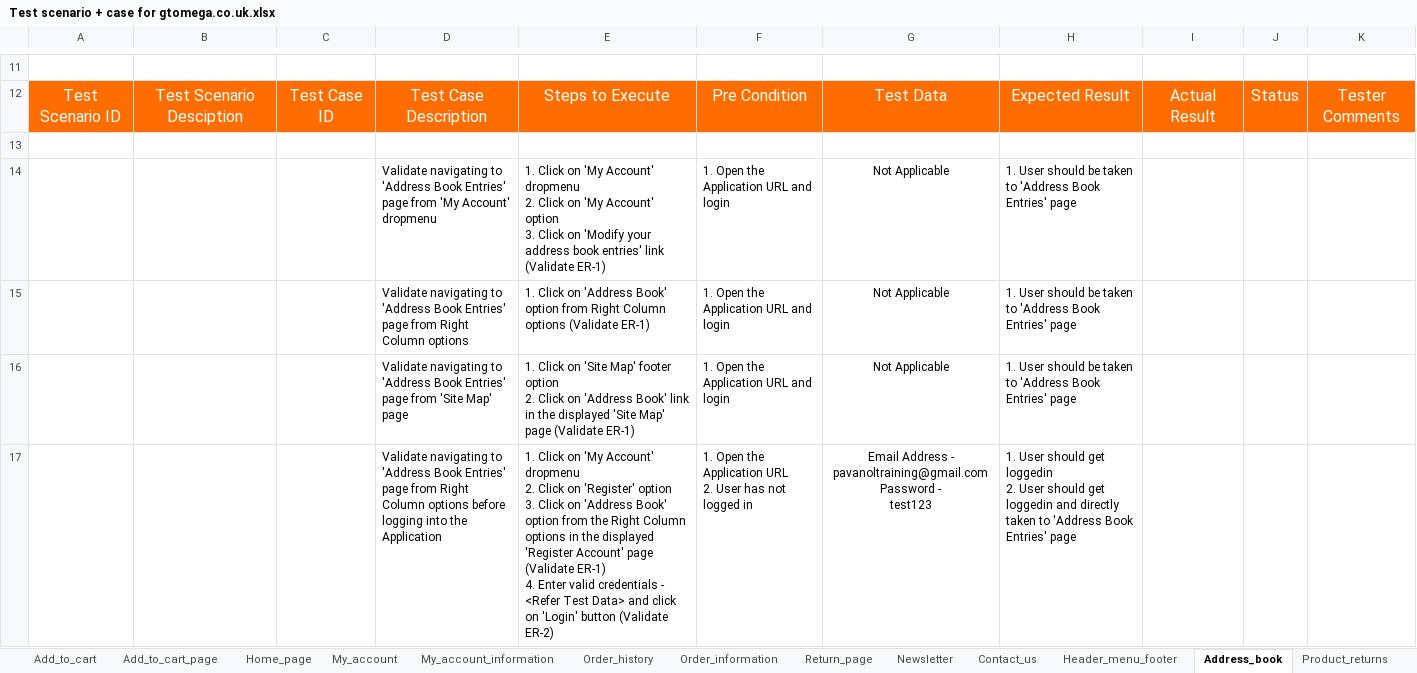
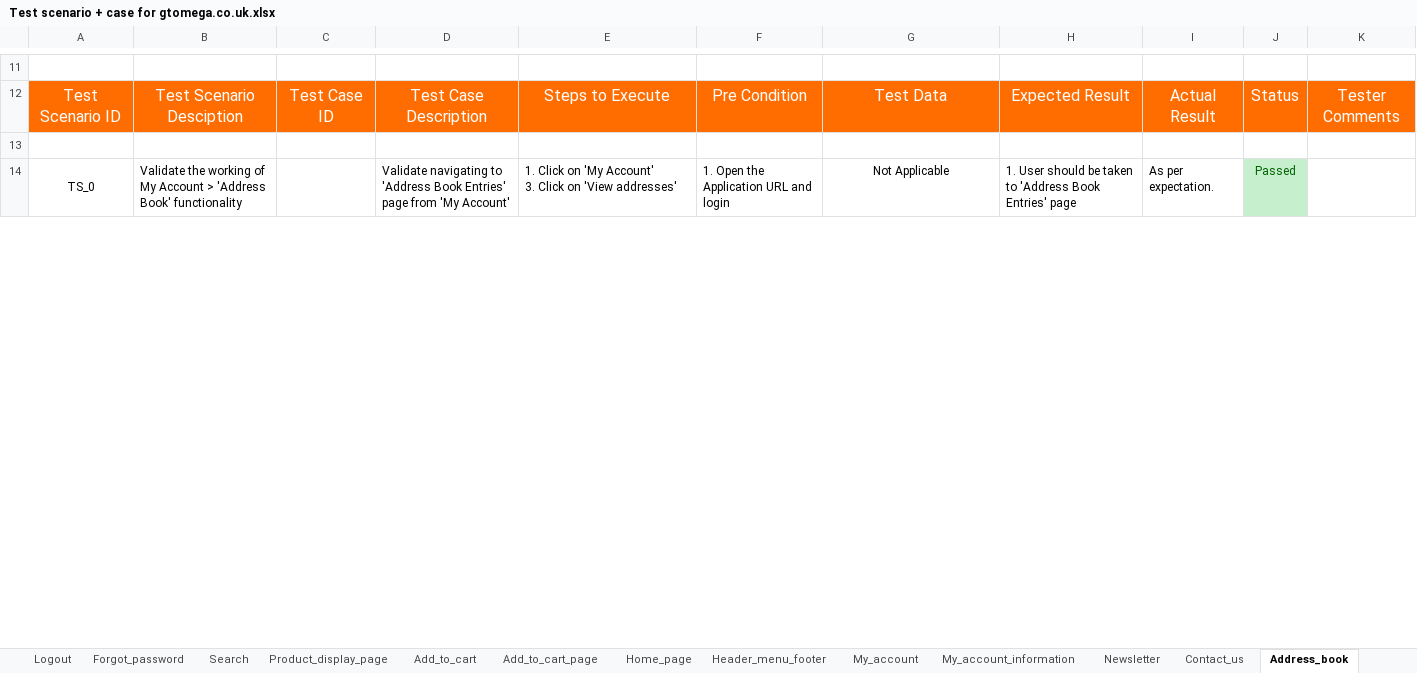
Before and after one commit to ranasalar/Manual-Testing-Project3, an Excel workbook: Test Scenario + Case/Test scenario + case for gtomega.co.uk.xlsx, sheet Address_book, drawn as a sheet; only a part is shown, gaps mark what is left out; values as stored, in another font and other column widths than the file's, no borders; conditional formats not drawn; removed rows and columns are numbered as before the commit, all else as after; ↵ is a line break in a cell; the diff covers the shown part only; the diff names each change by its address in the sheet, - before the commit and + after, or states it on an @@ line.

```diff
--- a/Test Scenario + Case/Test scenario + case for gtomega.co.uk.xlsx (sheet Address_book)
+++ b/Test Scenario + Case/Test scenario + case for gtomega.co.uk.xlsx (sheet Address_book)
@@ sheet tab order changed: Logout | Forgot_password | Search | Product_display_page | Add_to_cart | Add_to_cart_page | Home_page | Header_menu_footer | My_account | My_account_information | Newsletter | Contact_us | Address_book @@
-row 14:  |  |  | Validate navigating to 'Address Book Entries' page from 'My Account' dropmenu | 1. Click on 'My Account' dropmenu ↵ 2. Click on 'My Account' option ↵ 3. Click on 'Modify your address book entries' link (Validate ER-1) | 1. Open the Application URL and login | Not Applicable | 1. User should be taken to 'Address Book Entries' page
-row 15:  |  |  | Validate navigating to 'Address Book Entries' page from Right Column options | 1. Click on 'Address Book' option from Right Column options (Validate ER-1) | 1. Open the Application URL and login | Not Applicable | 1. User should be taken to 'Address Book Entries' page
-row 16:  |  |  | Validate navigating to 'Address Book Entries' page from 'Site Map' page | 1. Click on 'Site Map' footer option ↵ 2. Click on 'Address Book' link in the displayed 'Site Map' page (Validate ER-1) | 1. Open the Application URL and login | Not Applicable | 1. User should be taken to 'Address Book Entries' page
-row 17:  |  |  | Validate navigating to 'Address Book Entries' page from Right Column options before logging into the Application | 1. Click on 'My Account' dropmenu ↵ 2. Click on 'Register' option ↵ 3. Click on 'Address Book' option from the Right Column options in the displayed 'Register Account' page (Validate ER-1) ↵ 4. Enter valid credentials - <Refer Test Data> and click on 'Login' button (Validate ER-2) | 1. Open the Application URL ↵ 2. User has not logged in | Email Address - pavanoltraining@gmail.com ↵ Password - ↵ test123 | 1. User should get loggedin ↵ 2. User should get loggedin and directly taken to 'Address Book Entries' page
+row 14: TS_0 | Validate the working of My Account > 'Address Book' functionality |  | Validate navigating to 'Address Book Entries' page from 'My Account' | 1. Click on 'My Account' ↵ 3. Click on 'View addresses' | 1. Open the Application URL and login | Not Applicable | 1. User should be taken to 'Address Book Entries' page | As per expectation. | Passed
```
Also changed, not shown: 5 added rows, 7 removed rows, 30 edited cells and cell formats elsewhere in this sheet, sheet Newsletter, sheet Contact_us, sheet Header_menu_footer.
